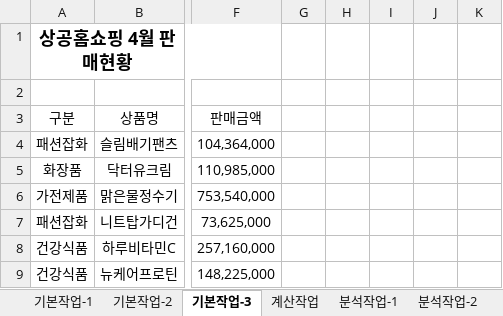
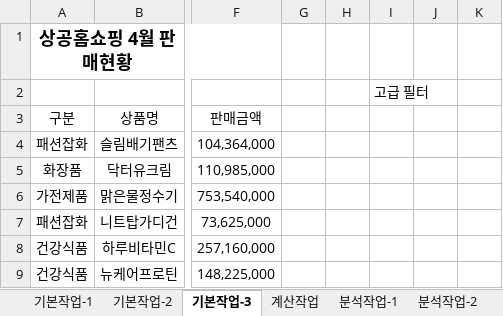
Before and after one commit to najongjine/CompUse2nd, an Excel workbook: 실기/2차_2026년 컴활2급 실기_260420/2025년 컴활2급 상시05/2급상시05.xlsm, sheet 기본작업-3, drawn as a sheet; only a part is shown, gaps mark what is left out; values as stored, in another font and other column widths than the file's, no borders; charts and pictures not drawn; the diff names each change by its address in the sheet, - before the commit and + after, or states it on an @@ line.

```diff
--- a/실기/2차_2026년 컴활2급 실기_260420/2025년 컴활2급 상시05/2급상시05.xlsm (sheet 기본작업-3)
+++ b/실기/2차_2026년 컴활2급 실기_260420/2025년 컴활2급 상시05/2급상시05.xlsm (sheet 기본작업-3)
-I2: (empty)
+I2: 고급 필터
```
Also changed, not shown: sheet 계산작업, 2 other files.
